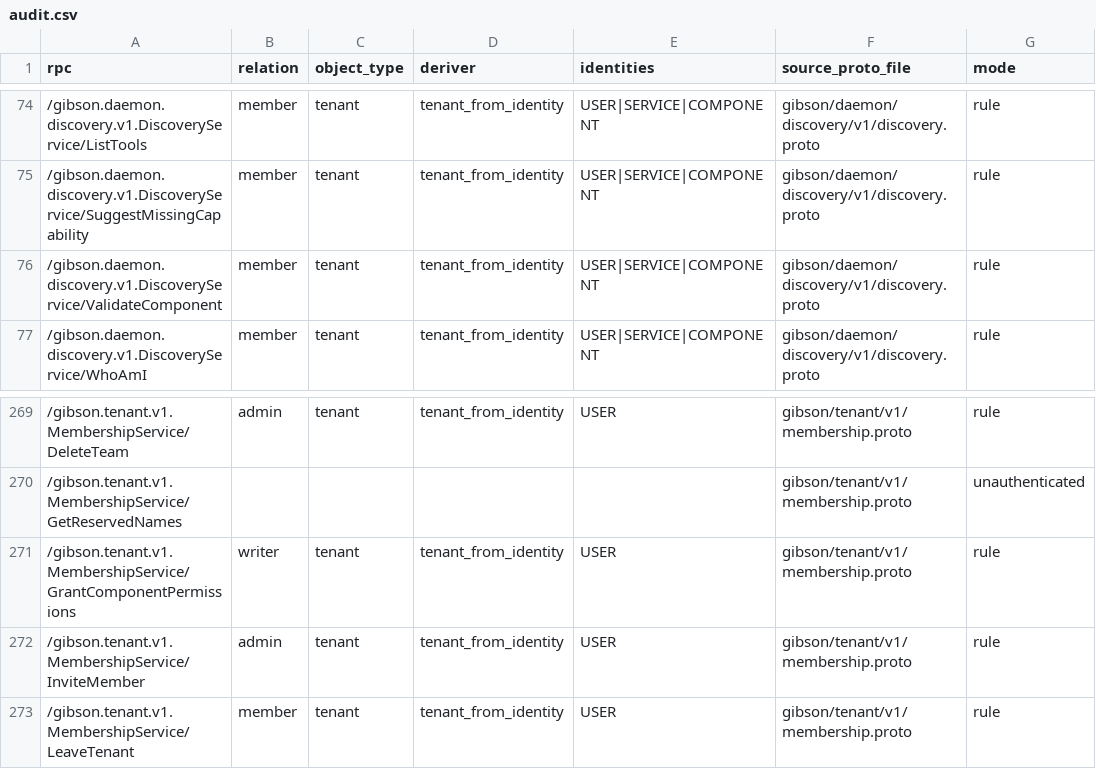
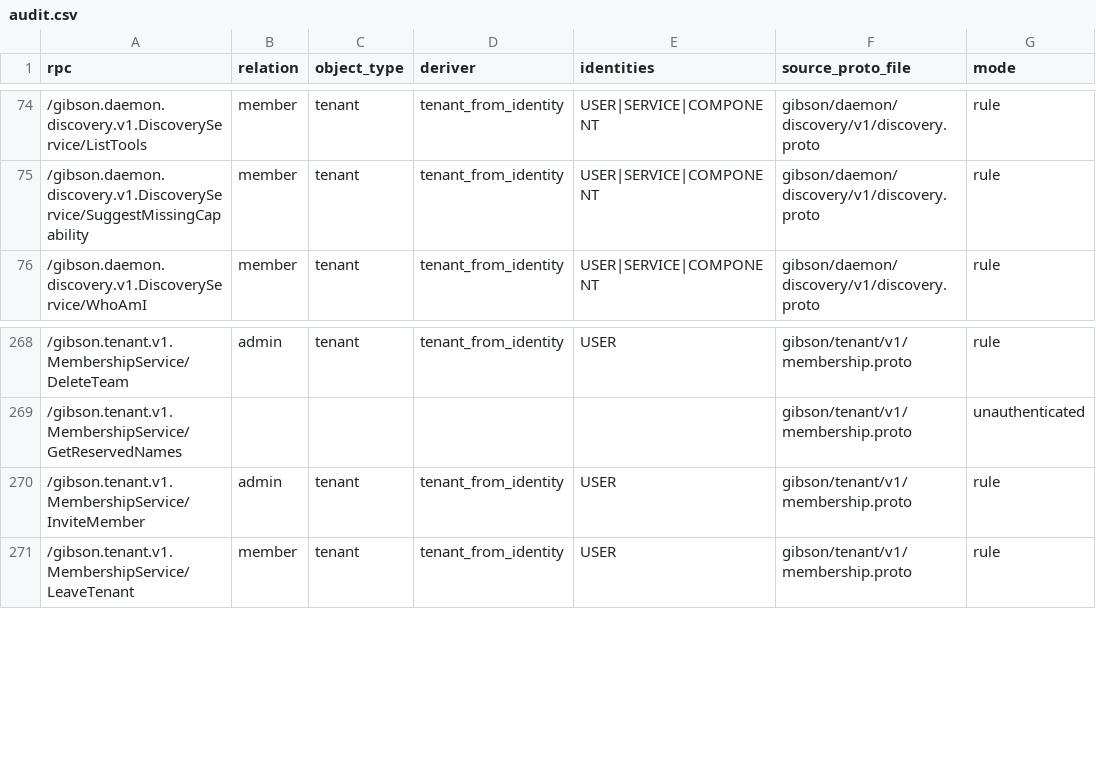
Before and after one commit to zeroroot-ai/gibson, a CSV file: internal/platform/authz/registry/audit.csv, drawn as a sheet; only a part is shown, gaps mark what is left out; the diff names each change by its address in the sheet, - before the commit and + after, or states it on an @@ line.

```diff
--- a/internal/platform/authz/registry/audit.csv
+++ b/internal/platform/authz/registry/audit.csv
-row 76: /gibson.daemon.discovery.v1.DiscoveryService/ValidateComponent | member | tenant | tenant_from_identity | USER|SERVICE|COMPONENT | gibson/daemon/discovery/v1/discovery.proto | rule
-row 271: /gibson.tenant.v1.MembershipService/GrantComponentPermissions | writer | tenant | tenant_from_identity | USER | gibson/tenant/v1/membership.proto | rule
```
Also changed, not shown: 46 other files.
